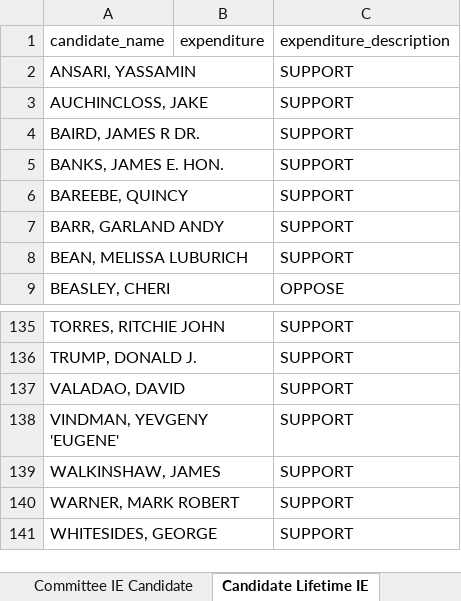
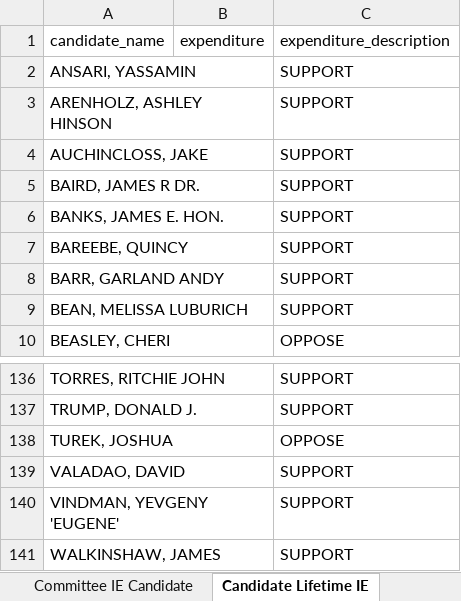
Before and after one commit to JJ-TrackAIPAC/TrackAIPAC, an Excel workbook: reports/pro-crypto/pro-crypto-disbursement-report.xlsx, sheet Candidate Lifetime IE, drawn as a sheet; only a part is shown, gaps mark what is left out; the shorter side is filled out with more unchanged rows; values as stored, in another font and other column widths than the file's, no borders; table styles not drawn; the diff names each change by its address in the sheet, - before the commit and + after, or states it on an @@ line.

```diff
--- a/reports/pro-crypto/pro-crypto-disbursement-report.xlsx (sheet Candidate Lifetime IE)
+++ b/reports/pro-crypto/pro-crypto-disbursement-report.xlsx (sheet Candidate Lifetime IE)
+row 3: ARENHOLZ, ASHLEY HINSON |  | SUPPORT
+row 138: TUREK, JOSHUA |  | OPPOSE
```
Also changed, not shown: sheet Committee IE Candidate, sheet Committee IE Candidate by Year, sheet By PAC Total, reports/pro-big-tech/pro-big-tech-disbursement-report.xlsx, reports/pro-crypto/pro-crypto-F24-ie-report.xlsx, 14 other files.
